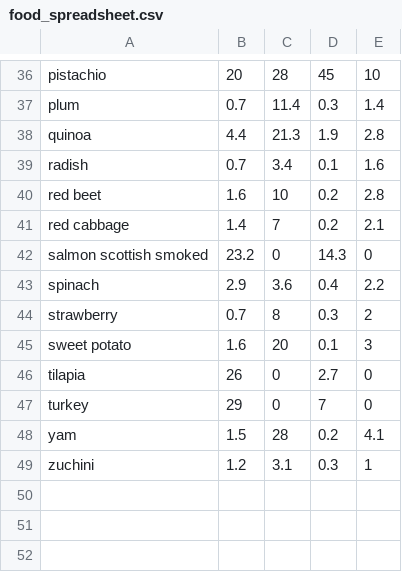
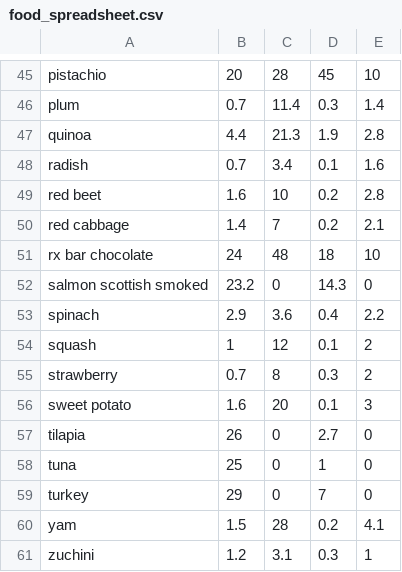
Before and after one commit to rohanhalliyal/DietMacroTracker, a CSV file: food_spreadsheet.csv, drawn as a sheet; only a part is shown, gaps mark what is left out; the diff covers the shown part only; the diff names each change by its address in the sheet, - before the commit and + after, or states it on an @@ line.

```diff
--- a/food_spreadsheet.csv
+++ b/food_spreadsheet.csv
+row 51: rx bar chocolate | 24 | 48 | 18 | 10
+row 54: squash | 1 | 12 | 0.1 | 2
+row 58: tuna | 25 | 0 | 1 | 0
```
Also changed, not shown: 9 added rows elsewhere in this file, 1 other file.
